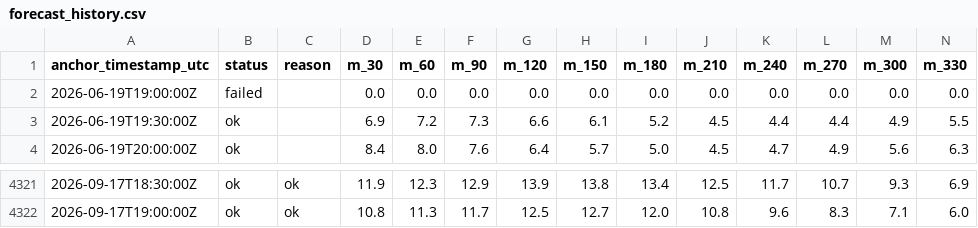
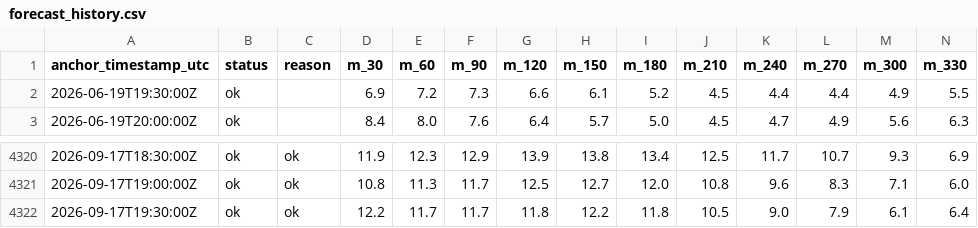
Before and after one commit to njit-research/ap-prediction, a CSV file: site/data/forecast_history.csv, drawn as a sheet; only a part is shown, gaps mark what is left out; removed rows and columns are numbered as before the commit, all else as after; rows hold the shown columns only; the diff names each change by its address in the sheet, - before the commit and + after, or states it on an @@ line.

```diff
--- a/site/data/forecast_history.csv
+++ b/site/data/forecast_history.csv
-row 2: 2026-06-19T19:00:00Z | failed |  | 0.0 | 0.0 | 0.0 | 0.0 | 0.0 | 0.0 | 0.0 | 0.0 | 0.0 | 0.0 | 0.0
+row 4322: 2026-09-17T19:30:00Z | ok | ok | 12.2 | 11.7 | 11.7 | 11.8 | 12.2 | 11.8 | 10.5 | 9.0 | 7.9 | 6.1 | 6.4
```
Also changed, not shown: 3 other files.
